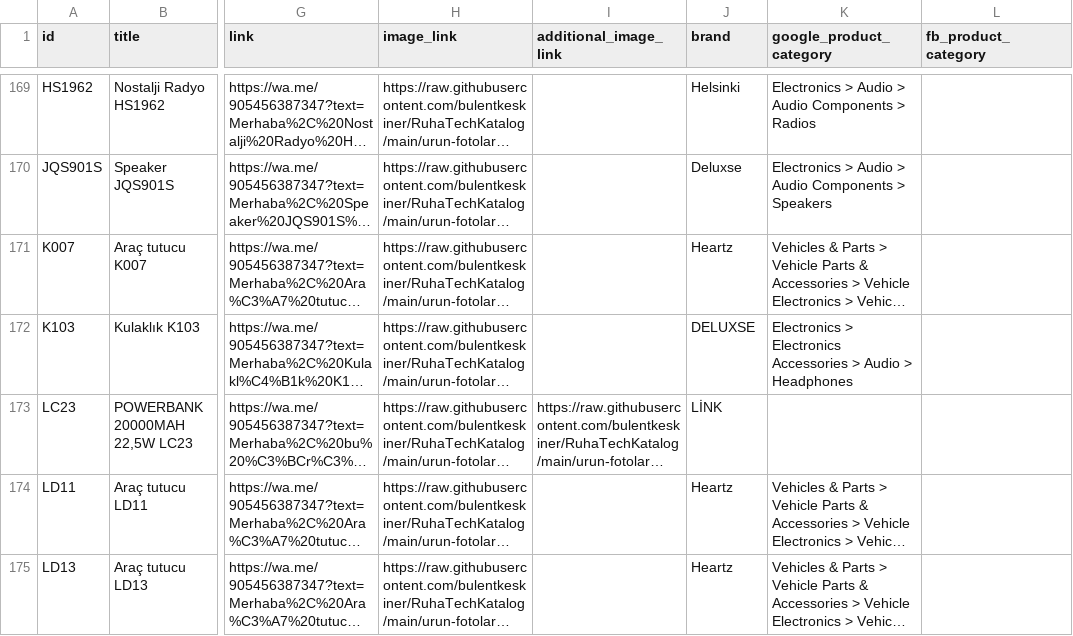
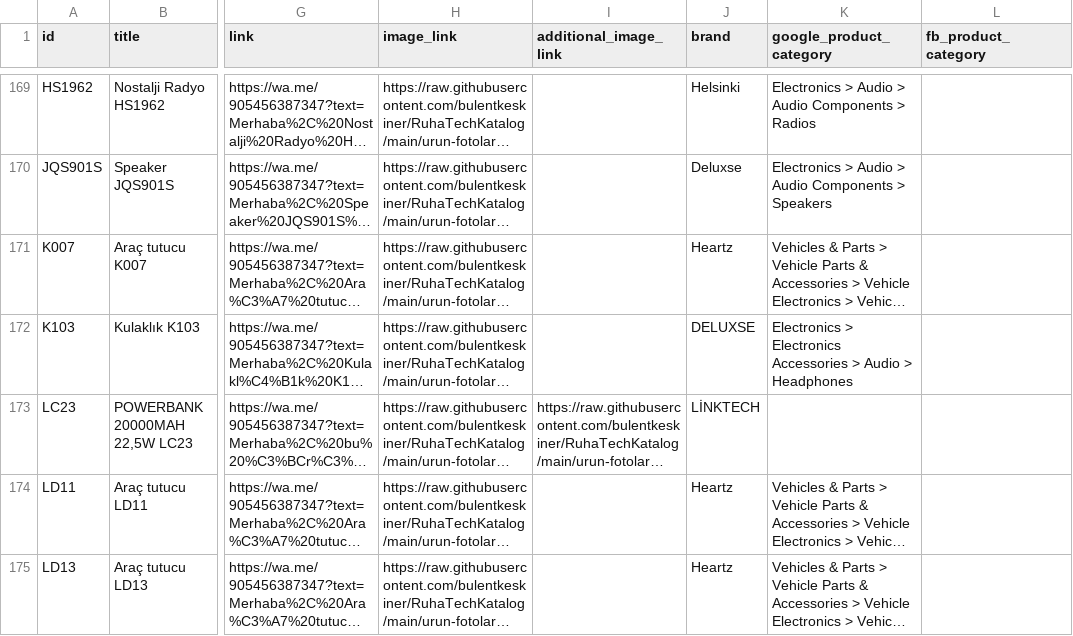
Before and after one commit to bulentkeskiner/RuhaTechKatalog, a CSV file: ruhatech-catalog.csv, drawn as a sheet; only a part is shown, gaps mark what is left out; long unchanged cells end in …; the diff names each change by its address in the sheet, - before the commit and + after, or states it on an @@ line.

Commit message:
Katalog güncellendi (21.10.2026 17:17:12)

```diff
--- a/ruhatech-catalog.csv
+++ b/ruhatech-catalog.csv
-J173 (brand): LİNK
+J173 (brand): LİNKTECH
```
